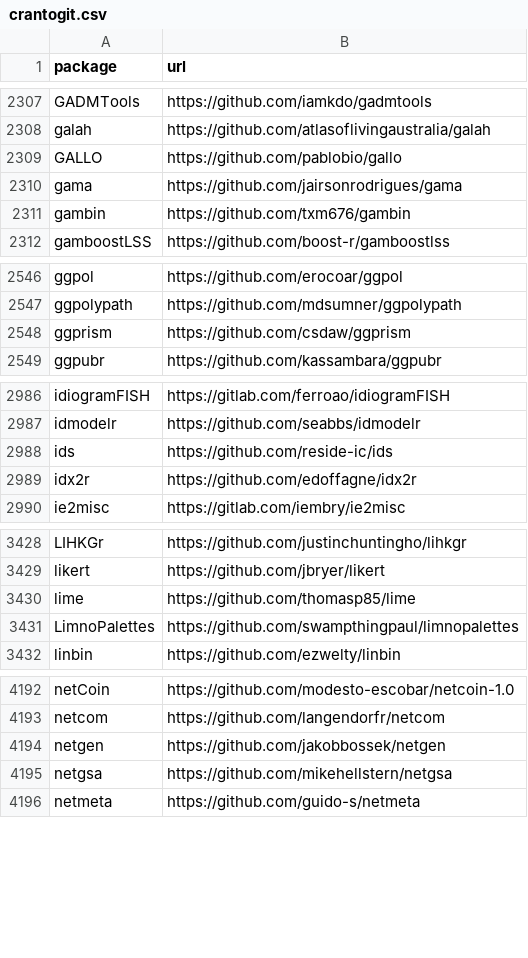
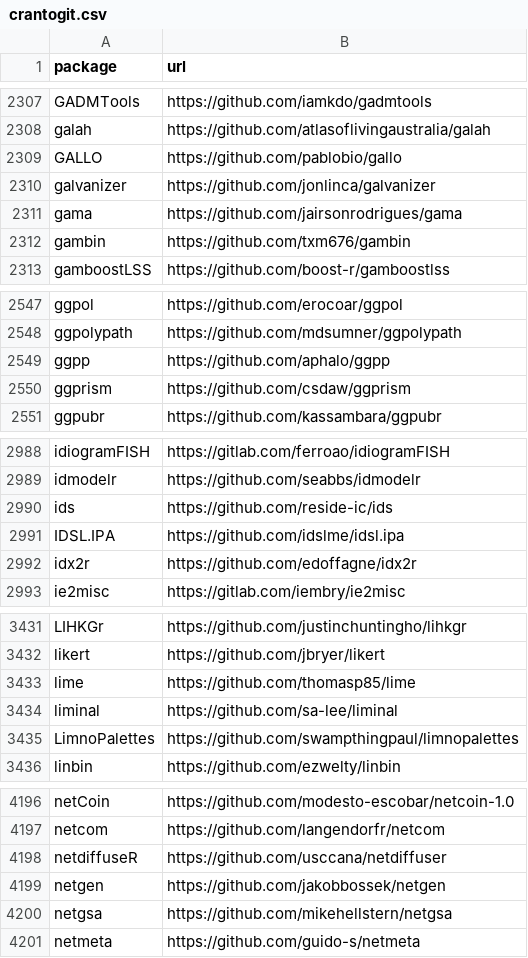
Before and after one commit to r-universe-org/cran-to-git, a CSV file: crantogit.csv, drawn as a sheet; only a part is shown, gaps mark what is left out; the diff covers the shown part only; the diff names each change by its address in the sheet, - before the commit and + after, or states it on an @@ line.

```diff
--- a/crantogit.csv
+++ b/crantogit.csv
+row 2310: galvanizer | https://github.com/jonlinca/galvanizer
+row 2549: ggpp | https://github.com/aphalo/ggpp
+row 2991: IDSL.IPA | https://github.com/idslme/idsl.ipa
+row 3434: liminal | https://github.com/sa-lee/liminal
+row 4198: netdiffuseR | https://github.com/usccana/netdiffuser
```
Also changed, not shown: 4 added rows elsewhere in this file, 11 other files.
